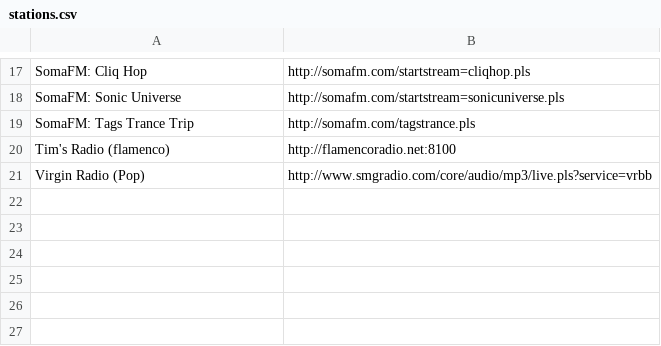
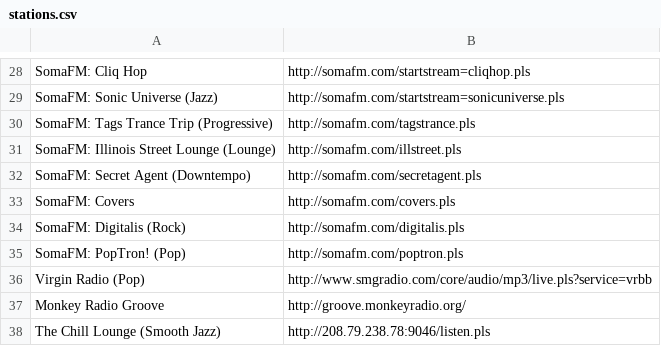
Before and after one commit to coderholic/pyradio, a CSV file: stations.csv, drawn as a sheet; only a part is shown, gaps mark what is left out; removed rows and columns are numbered as before the commit, all else as after; the diff covers the shown part only; the diff names each change by its address in the sheet, - before the commit and + after, or states it on an @@ line.

```diff
--- a/stations.csv
+++ b/stations.csv
-A29: SomaFM: Sonic Universe
+A29: SomaFM: Sonic Universe (Jazz)
-A30: SomaFM: Tags Trance Trip
+A30: SomaFM: Tags Trance Trip (Progressive)
-row 20: Tim's Radio (flamenco) | http://flamencoradio.net:8100
+row 31: SomaFM: Illinois Street Lounge (Lounge) | http://somafm.com/illstreet.pls
+row 32: SomaFM: Secret Agent (Downtempo) | http://somafm.com/secretagent.pls
+row 33: SomaFM: Covers | http://somafm.com/covers.pls
+row 34: SomaFM: Digitalis (Rock) | http://somafm.com/digitalis.pls
+row 35: SomaFM: PopTron! (Pop) | http://somafm.com/poptron.pls
+row 37: Monkey Radio Groove | http://groove.monkeyradio.org/
+row 38: The Chill Lounge (Smooth Jazz) | http://208.79.238.78:9046/listen.pls
```
Also changed, not shown: 16 added rows, 5 removed rows and 5 edited cells elsewhere in this file, 1 other file.
